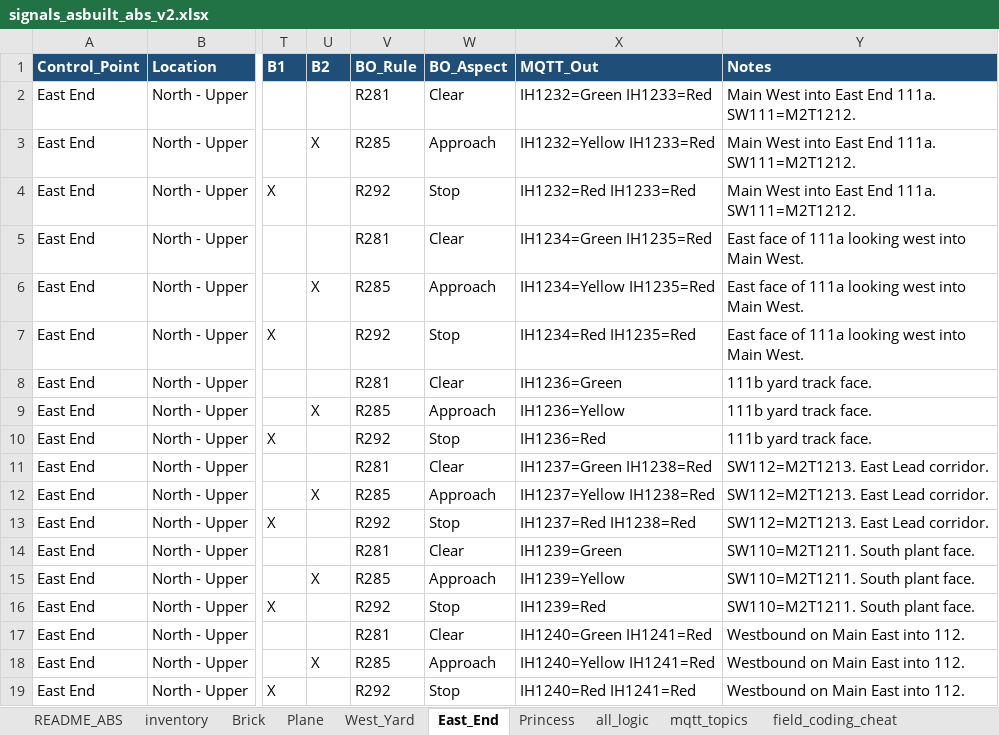
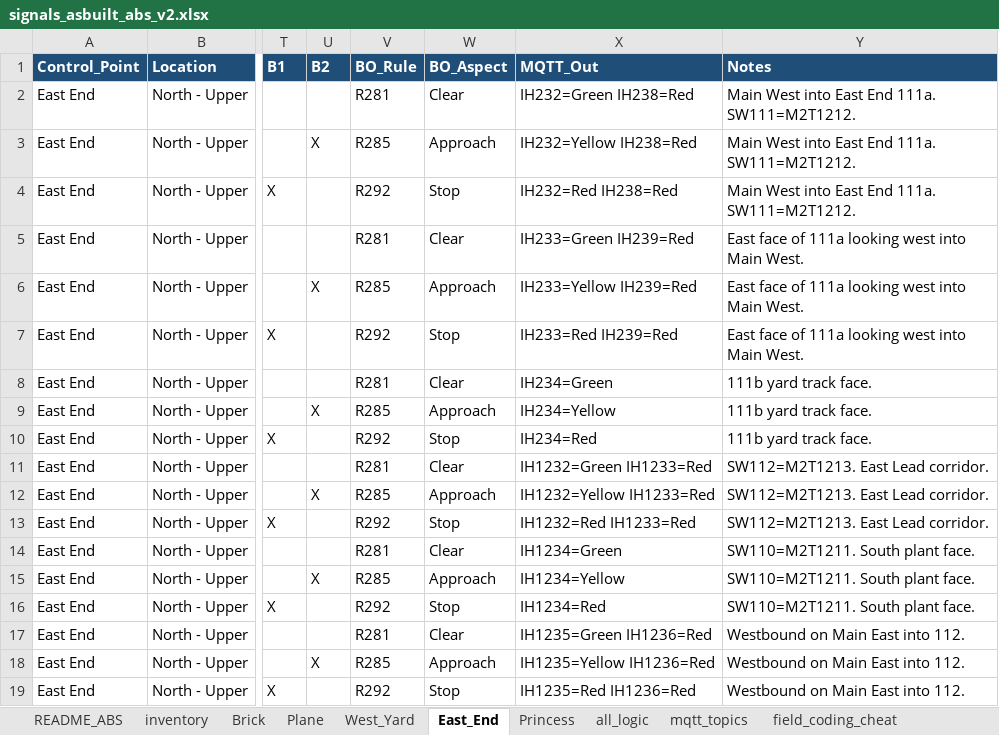
Before and after one commit to lnevo/hart, an Excel workbook: docs/wiring/signals_asbuilt_abs_v2.xlsx, sheet East_End, drawn as a sheet; only a part is shown, gaps mark what is left out; values as stored, in another font and other column widths than the file's, no borders; the diff names each change by its address in the sheet, - before the commit and + after, or states it on an @@ line.

```diff
--- a/docs/wiring/signals_asbuilt_abs_v2.xlsx (sheet East_End)
+++ b/docs/wiring/signals_asbuilt_abs_v2.xlsx (sheet East_End)
-X2 (MQTT_Out): IH1232=Green IH1233=Red
+X2 (MQTT_Out): IH232=Green IH238=Red
-X3 (MQTT_Out): IH1232=Yellow IH1233=Red
+X3 (MQTT_Out): IH232=Yellow IH238=Red
-X4 (MQTT_Out): IH1232=Red IH1233=Red
+X4 (MQTT_Out): IH232=Red IH238=Red
-X5 (MQTT_Out): IH1234=Green IH1235=Red
+X5 (MQTT_Out): IH233=Green IH239=Red
-X6 (MQTT_Out): IH1234=Yellow IH1235=Red
+X6 (MQTT_Out): IH233=Yellow IH239=Red
-X7 (MQTT_Out): IH1234=Red IH1235=Red
+X7 (MQTT_Out): IH233=Red IH239=Red
-X8 (MQTT_Out): IH1236=Green
+X8 (MQTT_Out): IH234=Green
-X9 (MQTT_Out): IH1236=Yellow
+X9 (MQTT_Out): IH234=Yellow
-X10 (MQTT_Out): IH1236=Red
+X10 (MQTT_Out): IH234=Red
-X11 (MQTT_Out): IH1237=Green IH1238=Red
+X11 (MQTT_Out): IH1232=Green IH1233=Red
-X12 (MQTT_Out): IH1237=Yellow IH1238=Red
+X12 (MQTT_Out): IH1232=Yellow IH1233=Red
-X13 (MQTT_Out): IH1237=Red IH1238=Red
+X13 (MQTT_Out): IH1232=Red IH1233=Red
-X14 (MQTT_Out): IH1239=Green
+X14 (MQTT_Out): IH1234=Green
-X15 (MQTT_Out): IH1239=Yellow
+X15 (MQTT_Out): IH1234=Yellow
-X16 (MQTT_Out): IH1239=Red
+X16 (MQTT_Out): IH1234=Red
-X17 (MQTT_Out): IH1240=Green IH1241=Red
+X17 (MQTT_Out): IH1235=Green IH1236=Red
-X18 (MQTT_Out): IH1240=Yellow IH1241=Red
+X18 (MQTT_Out): IH1235=Yellow IH1236=Red
-X19 (MQTT_Out): IH1240=Red IH1241=Red
+X19 (MQTT_Out): IH1235=Red IH1236=Red
```
Also changed, not shown: sheet all_logic, sheet mqtt_topics, sheet Princess, sheet inventory, docs/wiring/LCOS_Layout_Inventory_v85.xlsx, docs/wiring/signals/LCOS_Layout_Inventory_v85_signal_ports.xlsx, 7 other files.
